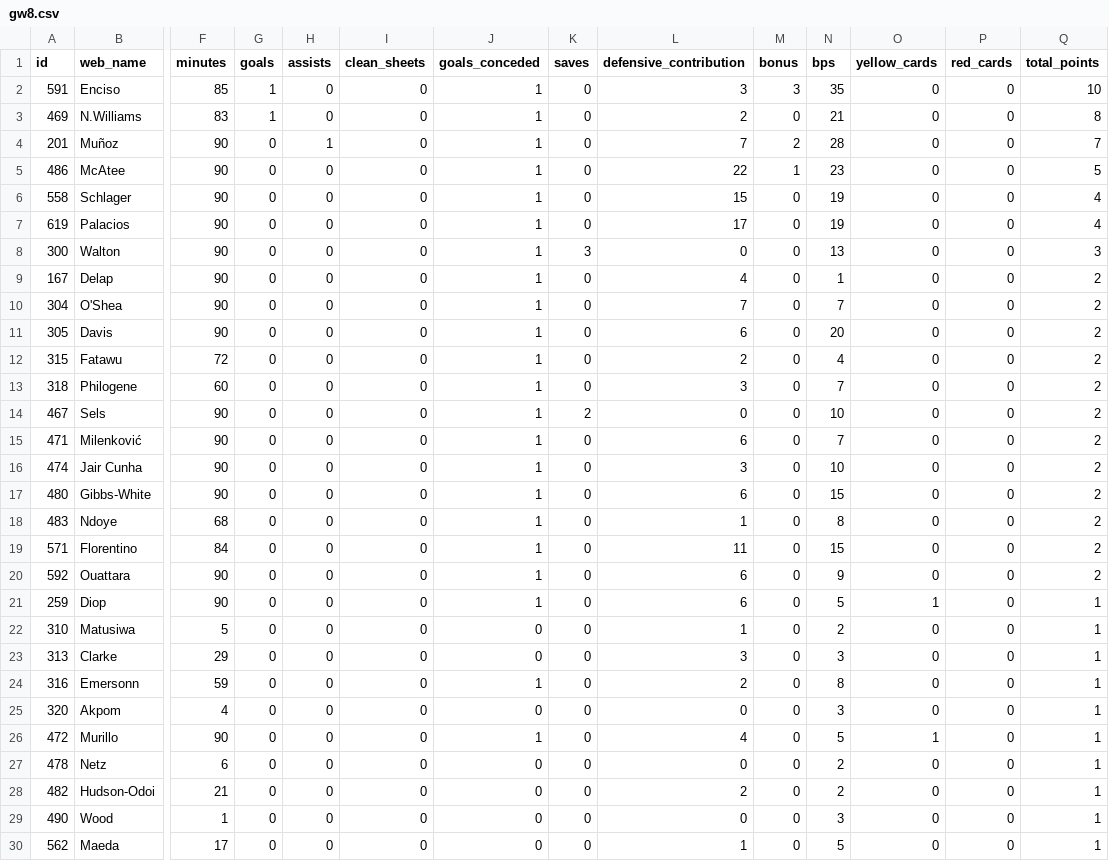
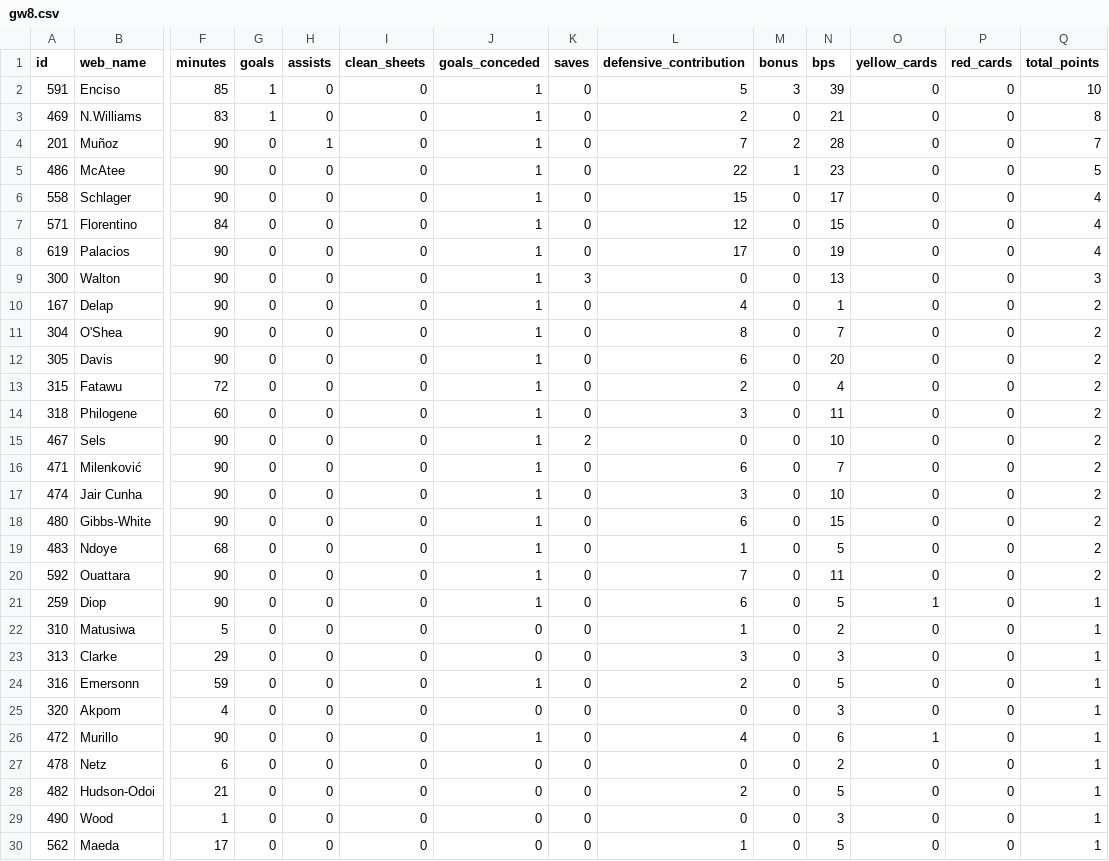
Before and after one commit to steinim/fpl-data, a CSV file: data/live/gw8.csv, drawn as a sheet; only a part is shown, gaps mark what is left out; removed rows and columns are numbered as before the commit, all else as after; rows hold the shown columns only; the diff covers the shown part only; the diff names each change by its address in the sheet, - before the commit and + after, or states it on an @@ line.

```diff
--- a/data/live/gw8.csv
+++ b/data/live/gw8.csv
-L2 (defensive_contribution): 3
+L2 (defensive_contribution): 5
-N2 (bps): 35
+N2 (bps): 39
-N6 (bps): 19
+N6 (bps): 17
+row 7: 571 | Florentino | 84 | 0 | 0 | 0 | 1 | 0 | 12 | 0 | 15 | 0 | 0 | 4
-L11 (defensive_contribution): 7
+L11 (defensive_contribution): 8
-N14 (bps): 7
+N14 (bps): 11
-N19 (bps): 8
+N19 (bps): 5
-row 19: 571 | Florentino | 84 | 0 | 0 | 0 | 1 | 0 | 11 | 0 | 15 | 0 | 0 | 2
-L20 (defensive_contribution): 6
+L20 (defensive_contribution): 7
-N20 (bps): 9
+N20 (bps): 11
-N24 (bps): 8
+N24 (bps): 5
-N26 (bps): 5
+N26 (bps): 6
-N28 (bps): 2
+N28 (bps): 5
```
Also changed, not shown: 1 edited cell elsewhere in this file, data/players.csv, 5 other files.
